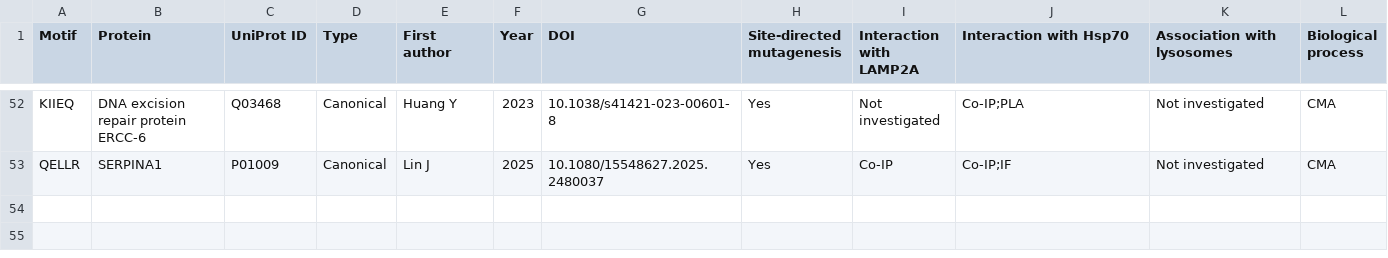
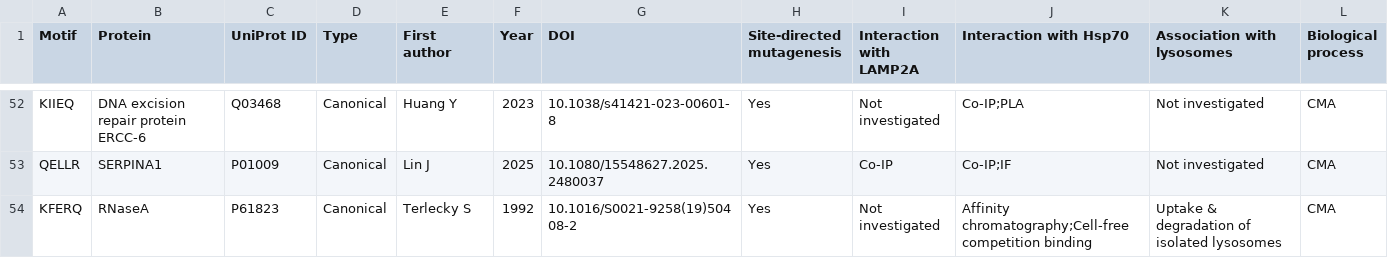
Before and after one commit to Marcin-Lubocki/KFERQminer, a CSV file: motif_db_expanded.csv, drawn as a sheet; only a part is shown, gaps mark what is left out.

Commit message:
Update motif_db_expanded.csv
Added KFERQ

```diff
--- a/motif_db_expanded.csv
+++ b/motif_db_expanded.csv
@@ -53 +53,2 @@ KIIEQ,DNA excision repair protein ERCC-6,Q03468,Canonical,Huang Y,2023,10.1038/s
 QELLR,SERPINA1,P01009,Canonical,Lin J,2025,10.1080/15548627.2025.2480037,Yes,Co-IP,Co-IP;IF,Not investigated,CMA
+KFERQ,RNaseA,P61823,Canonical,Terlecky S,1992,10.1016/S0021-9258(19)50408-2,Yes,Not investigated,Affinity chromatography;Cell-free competition binding,Uptake & degradation of isolated lysosomes,CMA
```
